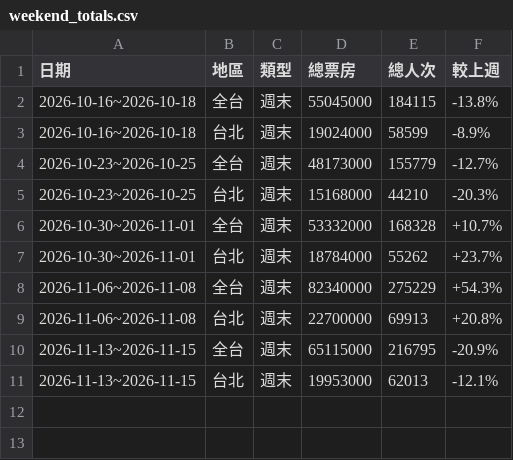
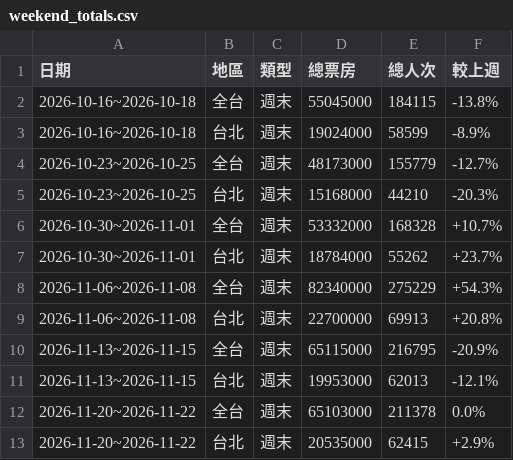
Before and after one commit to nwu563533/boxoffice-tw, a CSV file: data/weekend_totals.csv, drawn as a sheet; the diff names each change by its address in the sheet, - before the commit and + after, or states it on an @@ line.

```diff
--- a/data/weekend_totals.csv
+++ b/data/weekend_totals.csv
+row 12: 2026-11-20~2026-11-22 | 全台 | 週末 | 65103000 | 211378 | 0.0%
+row 13: 2026-11-20~2026-11-22 | 台北 | 週末 | 20535000 | 62415 | +2.9%
```
Also changed, not shown: 5 other files.
